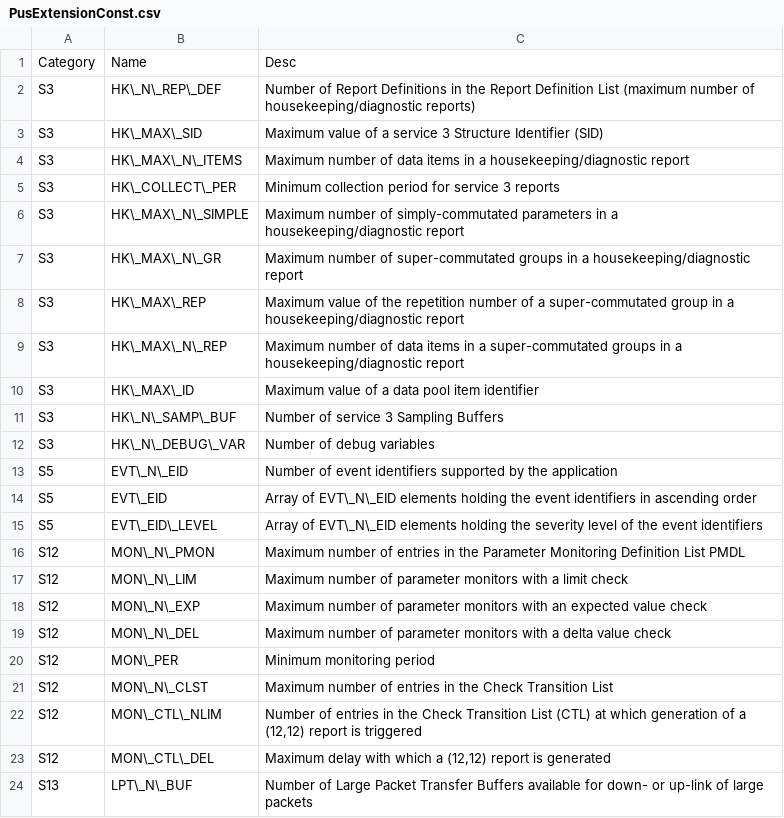
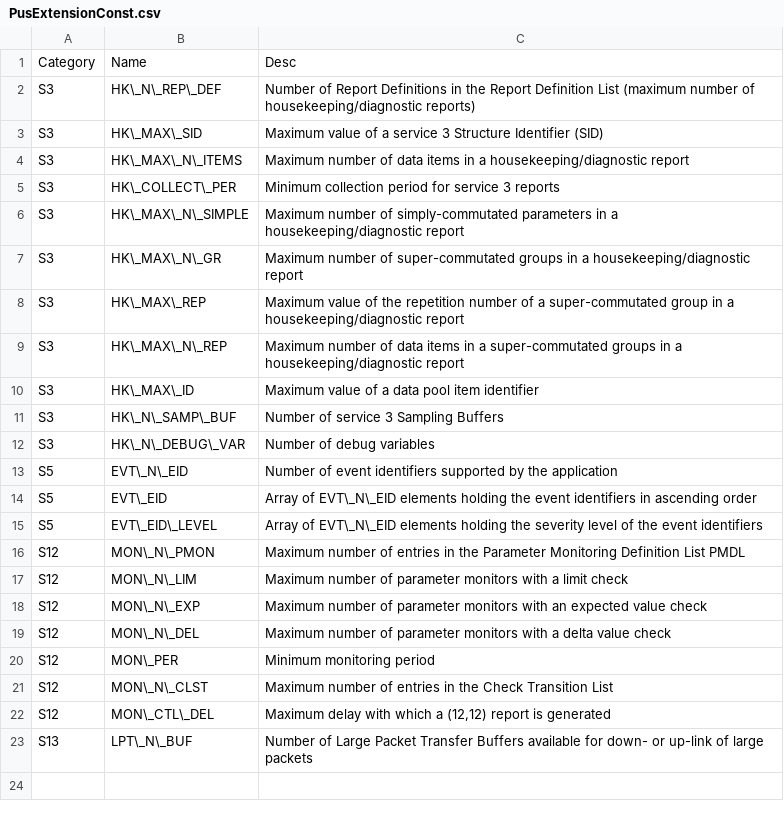
Before and after one commit to pnp-software/cordetfw, a CSV file: doc/pus/PusExtensionConst.csv, drawn as a sheet; the diff names each change by its address in the sheet, - before the commit and + after, or states it on an @@ line.

```diff
--- a/doc/pus/PusExtensionConst.csv
+++ b/doc/pus/PusExtensionConst.csv
-row 22: S12 | MON\_CTL\_NLIM | Number of entries in the Check Transition List (CTL) at which generation of a (12,12) report is triggered
```
Also changed, not shown: doc/pus/PusCompliance.csv, doc/pus/PusExtensionObs.csv, 5 other files.
